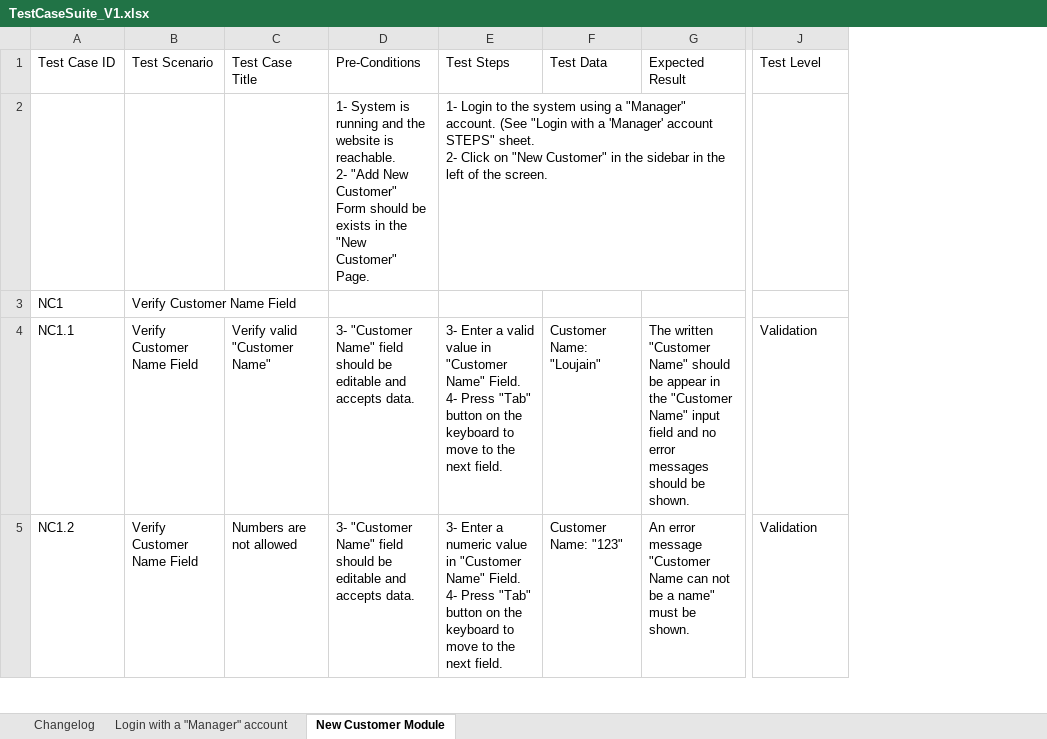
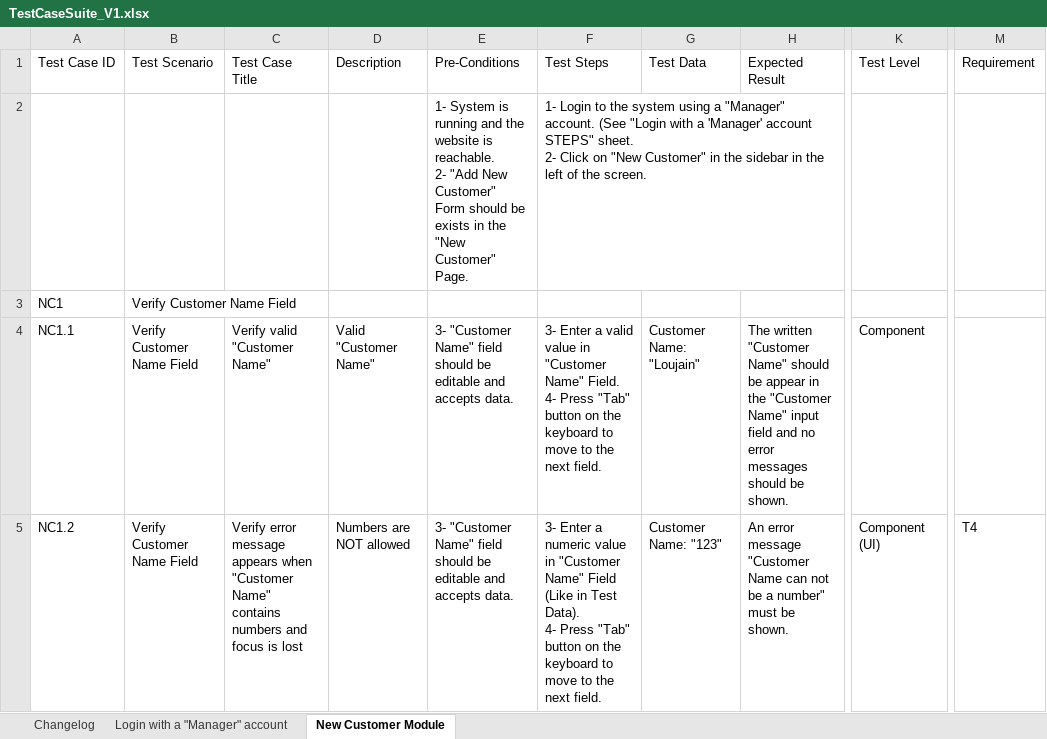
Before and after one commit to jihadowais/Guru99-Banking-Live-Project, an Excel workbook: TestCaseSuite_V1.xlsx, sheet New Customer Module, drawn as a sheet; only a part is shown, gaps mark what is left out; values as stored, in another font and other column widths than the file's, no cell formats; charts and pictures not drawn; addresses are those after the commit; ↵ is a line break in a cell; the diff covers the shown part only; the diff names each change by its address in the sheet, - before the commit and + after, or states it on an @@ line.

Commit message:
Complete 'Customer Name', 'Gender', and 'Date of Birth' fields Testcases in 'New Customer' module - Enhance TestCaseSuite_V1.xlsx structure

```diff
--- a/TestCaseSuite_V1.xlsx (sheet New Customer Module)
+++ b/TestCaseSuite_V1.xlsx (sheet New Customer Module)
+column D (Description), rows 4-5: Valid "Customer Name" | Numbers are NOT allowed
+column M (Requirement), row 5: T4
-K4 (Test Level): Validation
+K4 (Test Level): Component
-C5 (Test Case Title): Numbers are not allowed
+C5 (Test Case Title): Verify error message appears when "Customer Name" contains numbers and focus is lost
-F5 (Test Steps): …"Customer Name" Field. ↵ 4- Press…
+F5 (Test Steps): …"Customer Name" Field (Like in Test Data). ↵ 4- Press…
-H5 (Expected Result): …be a name" must be…
+H5 (Expected Result): …be a number" must be…
-K5 (Test Level): Validation
+K5 (Test Level): Component (UI)
```
Also changed, not shown: 21 added rows, 1 removed row and 96 edited cells elsewhere in this sheet, cell formats.
